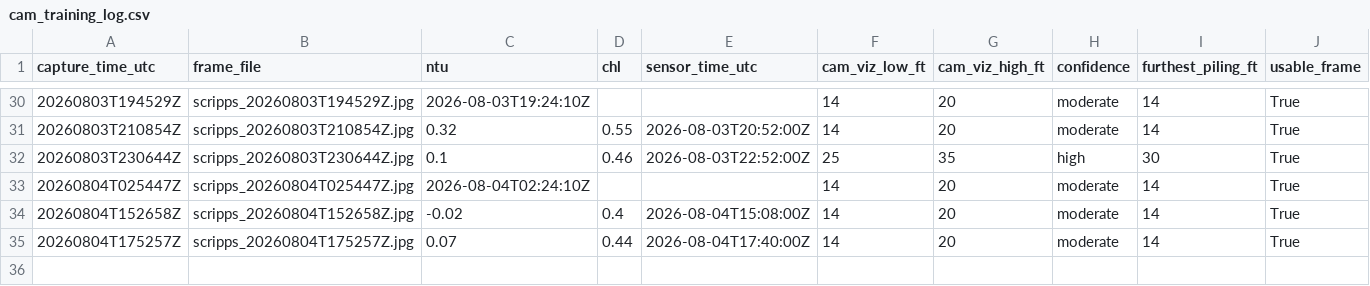
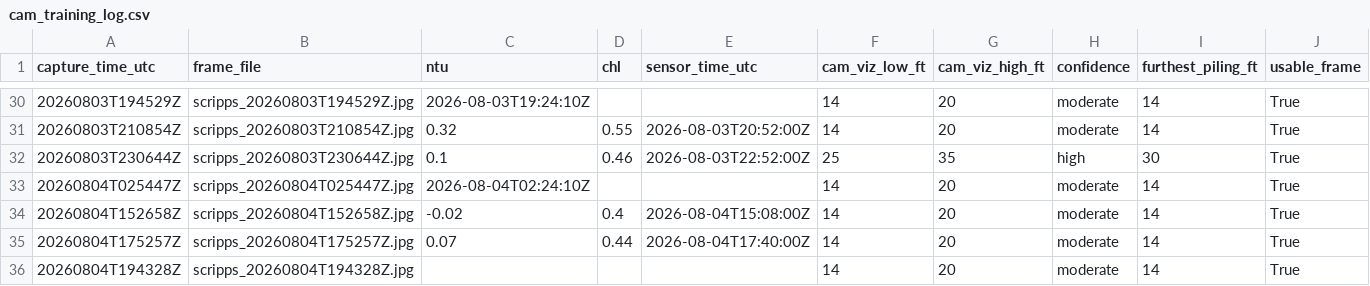
Before and after one commit to whitmanbret/Fishing-Dive-Conditions, a CSV file: cam_training_log.csv, drawn as a sheet; only a part is shown, gaps mark what is left out.

```diff
--- a/cam_training_log.csv
+++ b/cam_training_log.csv
@@ -35 +35,2 @@ capture_time_utc,frame_file,ntu,chl,sensor_time_utc,cam_viz_low_ft,cam_viz_high_
 20260804T175257Z,scripps_20260804T175257Z.jpg,0.07,0.44,2026-08-04T17:40:00Z,14,20,moderate,14,True
+20260804T194328Z,scripps_20260804T194328Z.jpg,,,,14,20,moderate,14,True
```
